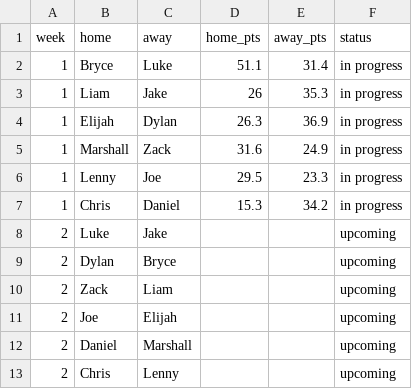
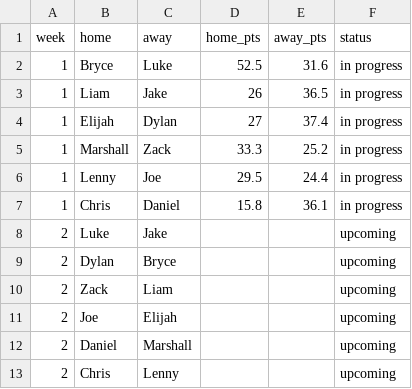
Before and after one commit to LukePepin/I-Know-Puck, a CSV file: showcase/data/schedule_2027.csv, drawn as a sheet; only a part is shown.

```diff
--- a/showcase/data/schedule_2027.csv
+++ b/showcase/data/schedule_2027.csv
@@ -1,8 +1,8 @@
 week,home,away,home_pts,away_pts,status
-1,Bryce,Luke,51.1,31.4,in progress
-1,Liam,Jake,26,35.3,in progress
-1,Elijah,Dylan,26.3,36.9,in progress
-1,Marshall,Zack,31.6,24.9,in progress
-1,Lenny,Joe,29.5,23.3,in progress
-1,Chris,Daniel,15.3,34.2,in progress
+1,Bryce,Luke,52.5,31.6,in progress
+1,Liam,Jake,26,36.5,in progress
+1,Elijah,Dylan,27,37.4,in progress
+1,Marshall,Zack,33.3,25.2,in progress
+1,Lenny,Joe,29.5,24.4,in progress
+1,Chris,Daniel,15.8,36.1,in progress
 2,Luke,Jake,,,upcoming
```
Also changed, not shown: 4 other files.
